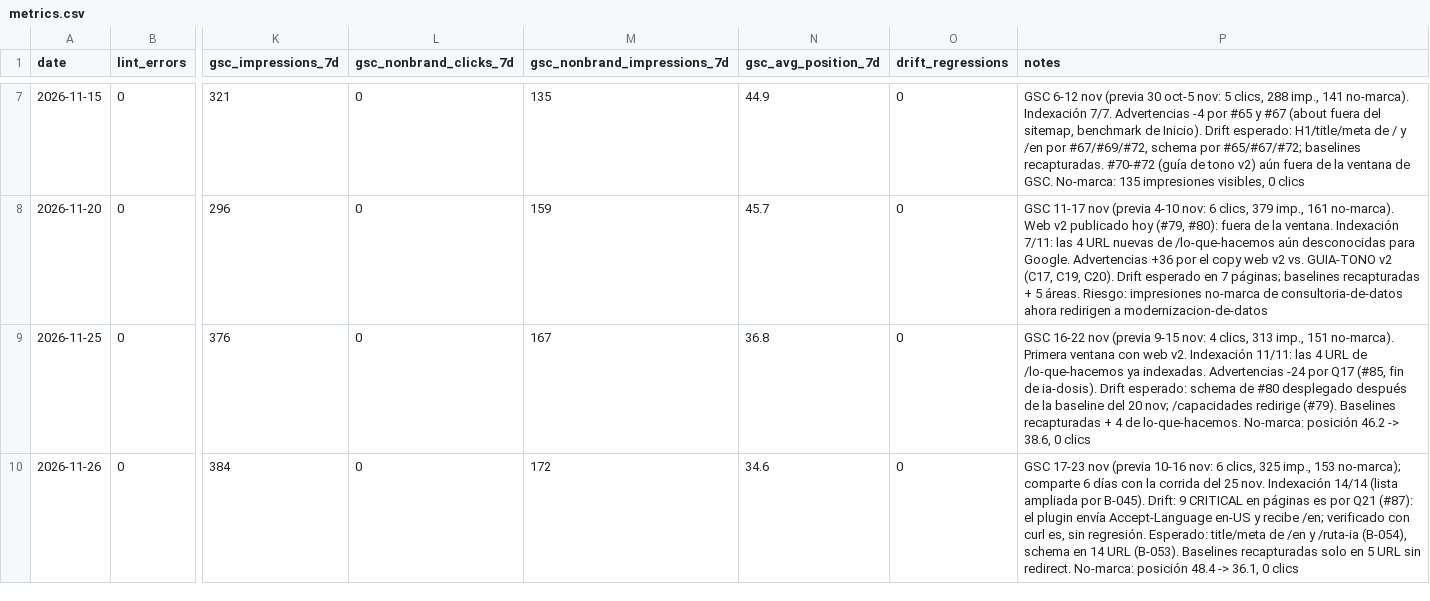
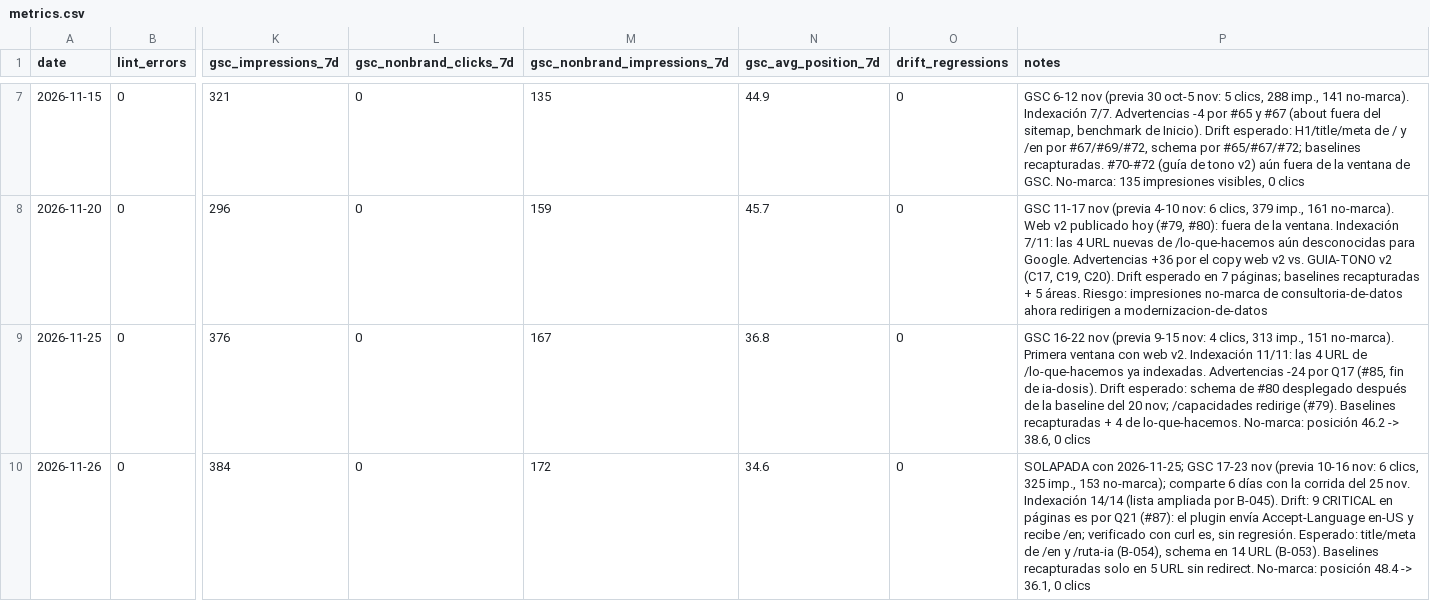
Before and after one commit to waltbon/cabana-website, a CSV file: docs/seo/metrics.csv, drawn as a sheet; only a part is shown, gaps mark what is left out; the diff names each change by its address in the sheet, - before the commit and + after, or states it on an @@ line.

```diff
--- a/docs/seo/metrics.csv
+++ b/docs/seo/metrics.csv
-P10 (notes): GSC 17-23…
+P10 (notes): SOLAPADA con 2026-11-25; GSC 17-23…
```
Also changed, not shown: 2 other files.
